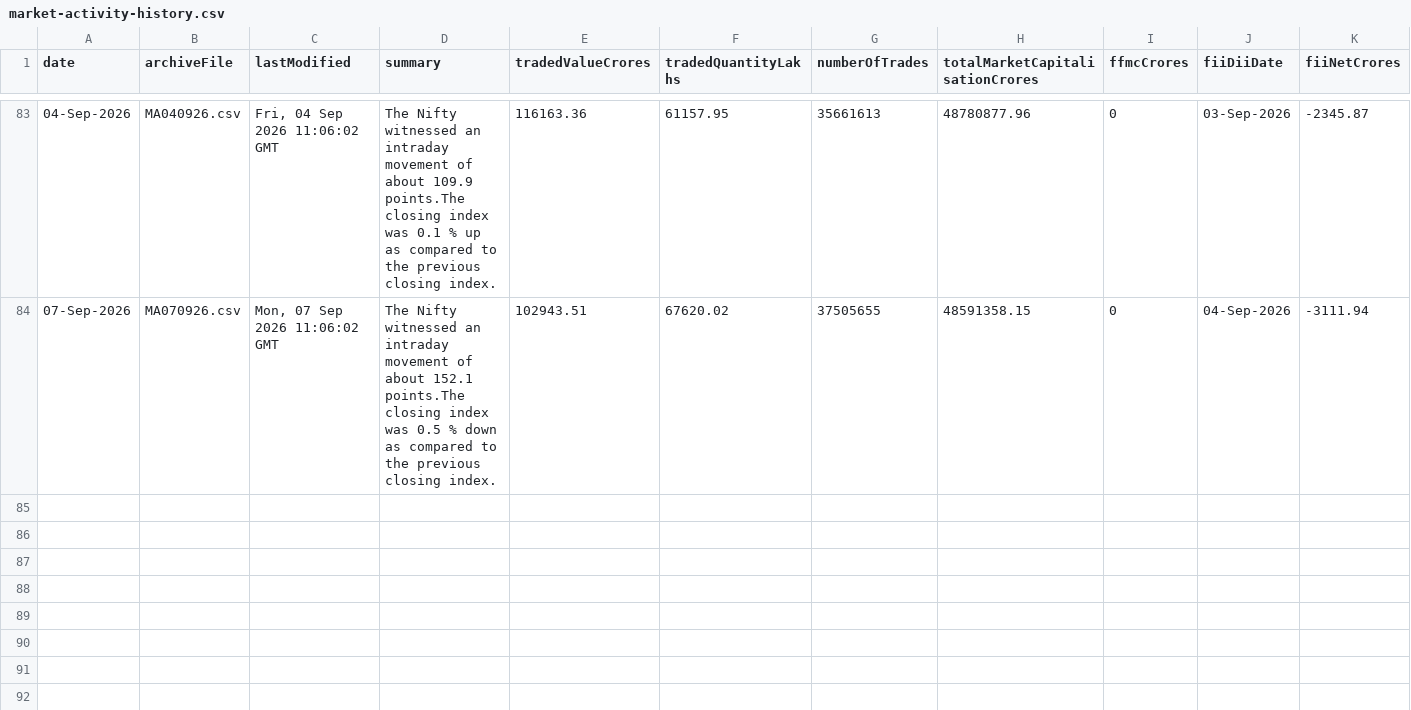
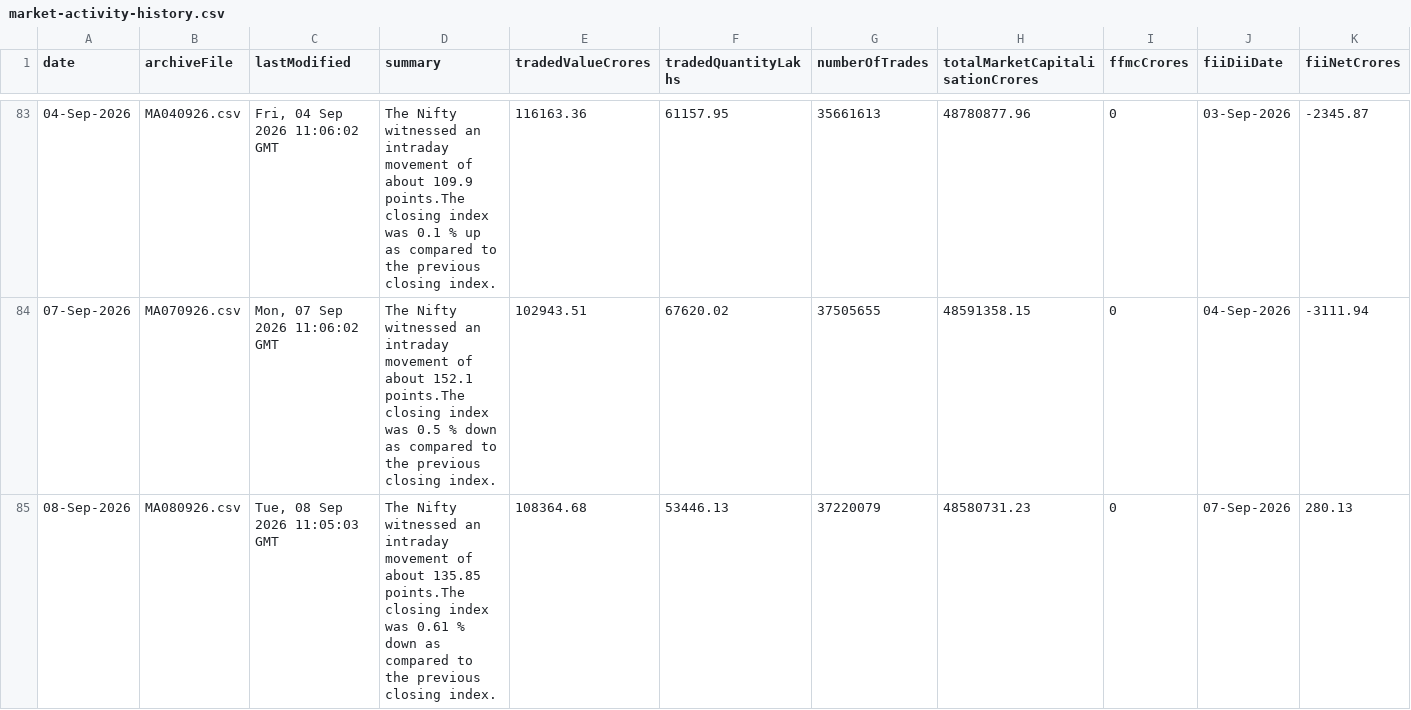
Before and after one commit to shivaraj-arch/niftyanalytica, a CSV file: data/market-activity-history.csv, drawn as a sheet; only a part is shown, gaps mark what is left out; rows hold the shown columns only; the diff names each change by its address in the sheet, - before the commit and + after, or states it on an @@ line.

```diff
--- a/data/market-activity-history.csv
+++ b/data/market-activity-history.csv
+row 85: 08-Sep-2026 | MA080926.csv | Tue, 08 Sep 2026 11:05:03 GMT | The Nifty witnessed an intraday movement of about 135.85 points.The closing index was 0.61 % down as compared to the previous closing index. | 108364.68 | 53446.13 | 37220079 | 48580731.23 | 0 | 07-Sep-2026 | 280.13
```
Also changed, not shown: data/index-summary-history.csv, 2 other files.
